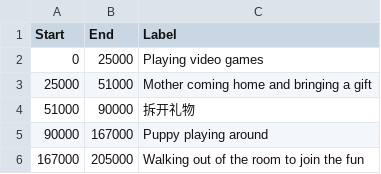
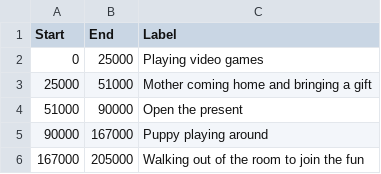
Before and after one commit to haiyan0305/ANDrate, a CSV file: data/p - en/p_Sub09_seg.csv, drawn as a sheet.

```diff
--- a/data/p - en/p_Sub09_seg.csv
+++ b/data/p - en/p_Sub09_seg.csv
@@ -3,3 +3,3 @@ Start,End,Label
 25000,51000,Mother coming home and bringing a gift
-51000,90000,拆开礼物
+51000,90000,Open the present
 90000,167000,Puppy playing around
```
Also changed, not shown: data/monkey1 - en/monkey1_Sub05_seg.csv, data/monkey1 - en/monkey1_Sub13_seg.csv, 1 other file.
